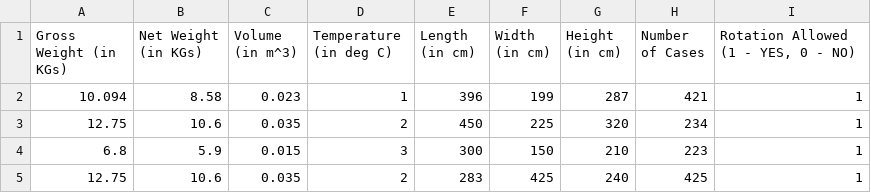
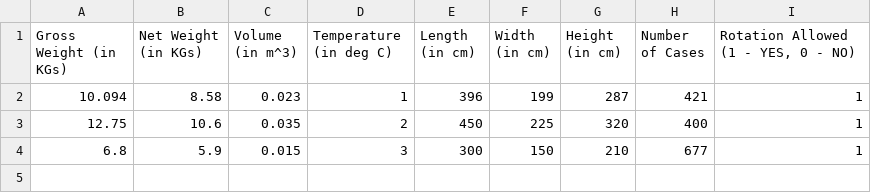
Before and after one commit to VeD-973/Container_Builder_Deployment, a CSV file: static/data.csv, drawn as a sheet.

```diff
--- a/static/data.csv
+++ b/static/data.csv
@@ -2,4 +2,3 @@ Gross Weight (in KGs) ,Net Weight  (in KGs) ,Volume (in m^3),Temperature (in deg
 10.094,8.58,0.023,1,396,199,287,421,1
-12.75,10.6,0.035,2,450,225,320,234,1
-6.8,5.9,0.015,3,300,150,210,223,1
-12.75,10.6,0.035,2,283,425,240,425,1
+12.75,10.6,0.035,2,450,225,320,400,1
+6.8,5.9,0.015,3,300,150,210,677,1
```
Also changed, not shown: 26 other files.
